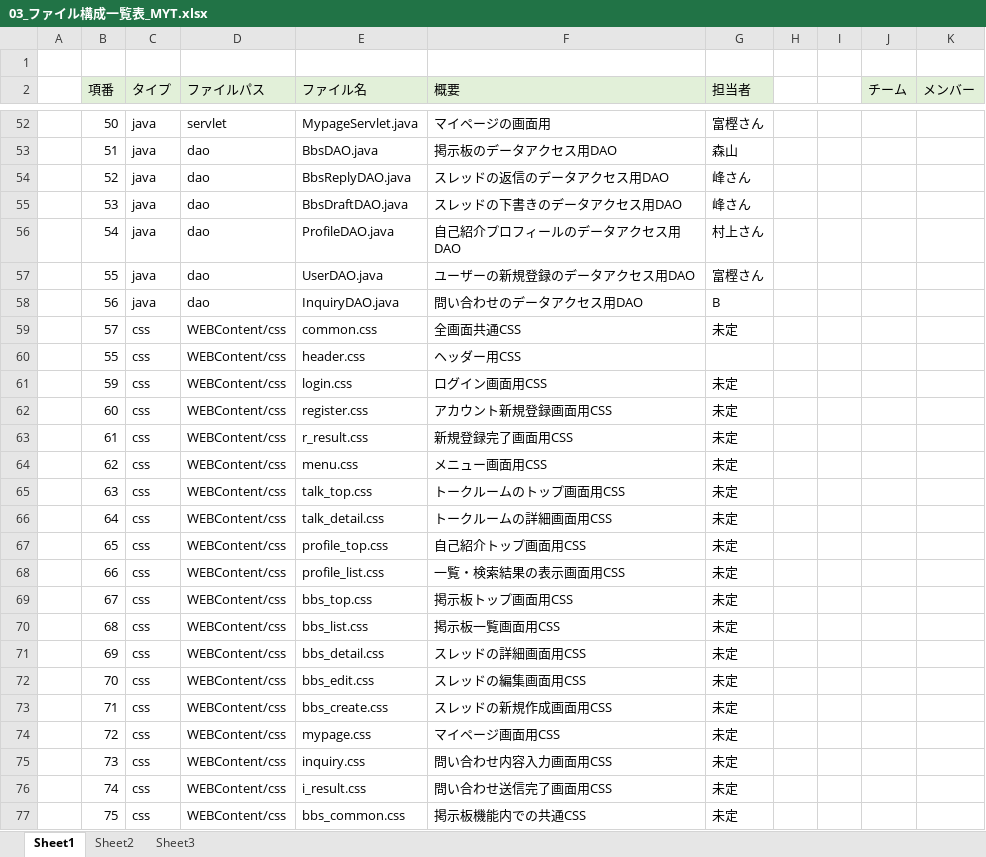
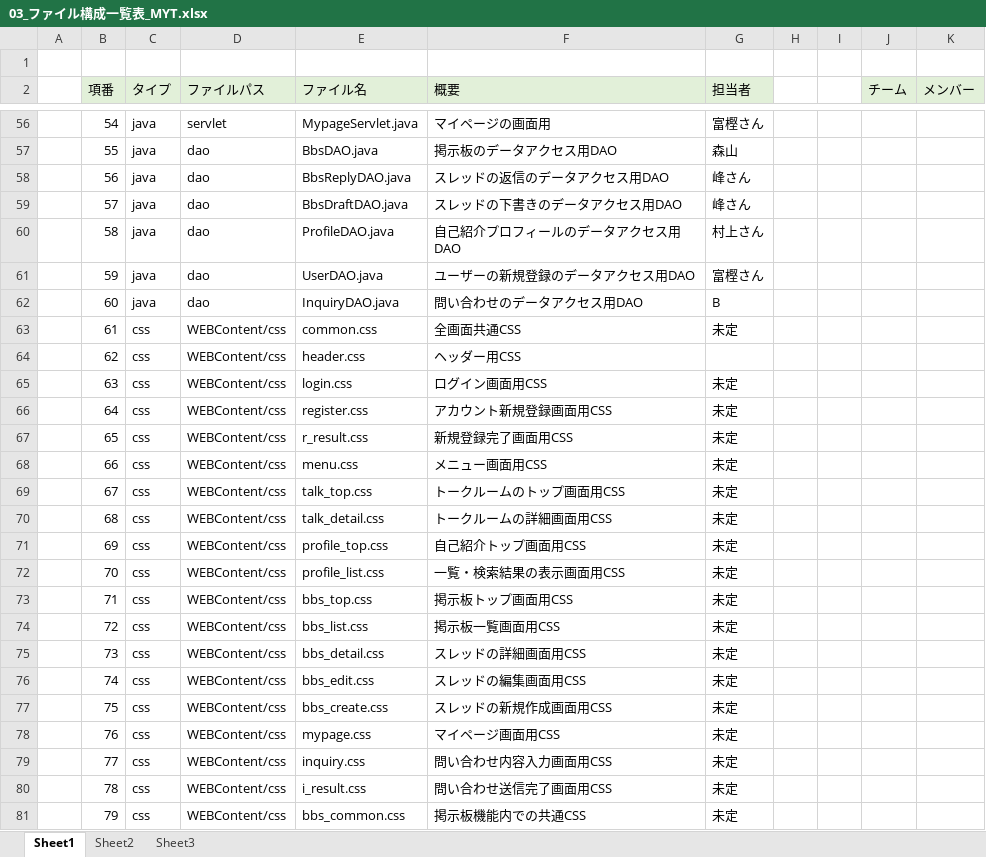
Before and after one commit to DOJO-2021/B-1, an Excel workbook: documents/03_ファイル構成一覧表_MYT.xlsx, sheet Sheet1, drawn as a sheet; only a part is shown, gaps mark what is left out; values as stored, in another font and other column widths than the file's, no borders; addresses are those after the commit; the diff covers the shown part only; the diff names each change by its address in the sheet, - before the commit and + after, or states it on an @@ line.

```diff
--- a/documents/03_ファイル構成一覧表_MYT.xlsx (sheet Sheet1)
+++ b/documents/03_ファイル構成一覧表_MYT.xlsx (sheet Sheet1)
-B56 (項番): 50
+B56 (項番): 54
-B57 (項番): 51
+B57 (項番): 55
-B58 (項番): 52
+B58 (項番): 56
-B59 (項番): 53
+B59 (項番): 57
-B60 (項番): 54
+B60 (項番): 58
-B61 (項番): 55
+B61 (項番): 59
-B62 (項番): 56
+B62 (項番): 60
-B63 (項番): 57
+B63 (項番): 61
-B64 (項番): 55
+B64 (項番): 62
-B65 (項番): 59
+B65 (項番): 63
-B66 (項番): 60
+B66 (項番): 64
-B67 (項番): 61
+B67 (項番): 65
-B68 (項番): 62
+B68 (項番): 66
-B69 (項番): 63
+B69 (項番): 67
-B70 (項番): 64
+B70 (項番): 68
-B71 (項番): 65
+B71 (項番): 69
-B72 (項番): 66
+B72 (項番): 70
-B73 (項番): 67
+B73 (項番): 71
-B74 (項番): 68
+B74 (項番): 72
-B75 (項番): 69
+B75 (項番): 73
-B76 (項番): 70
+B76 (項番): 74
-B77 (項番): 71
+B77 (項番): 75
-B78 (項番): 72
+B78 (項番): 76
-B79 (項番): 73
+B79 (項番): 77
-B80 (項番): 74
+B80 (項番): 78
-B81 (項番): 75
+B81 (項番): 79
```
Also changed, not shown: 4 added rows and 34 edited cells elsewhere in this sheet, formulas that keep their value, documents/外部設計書_MYT.xlsx, 2 other files.
